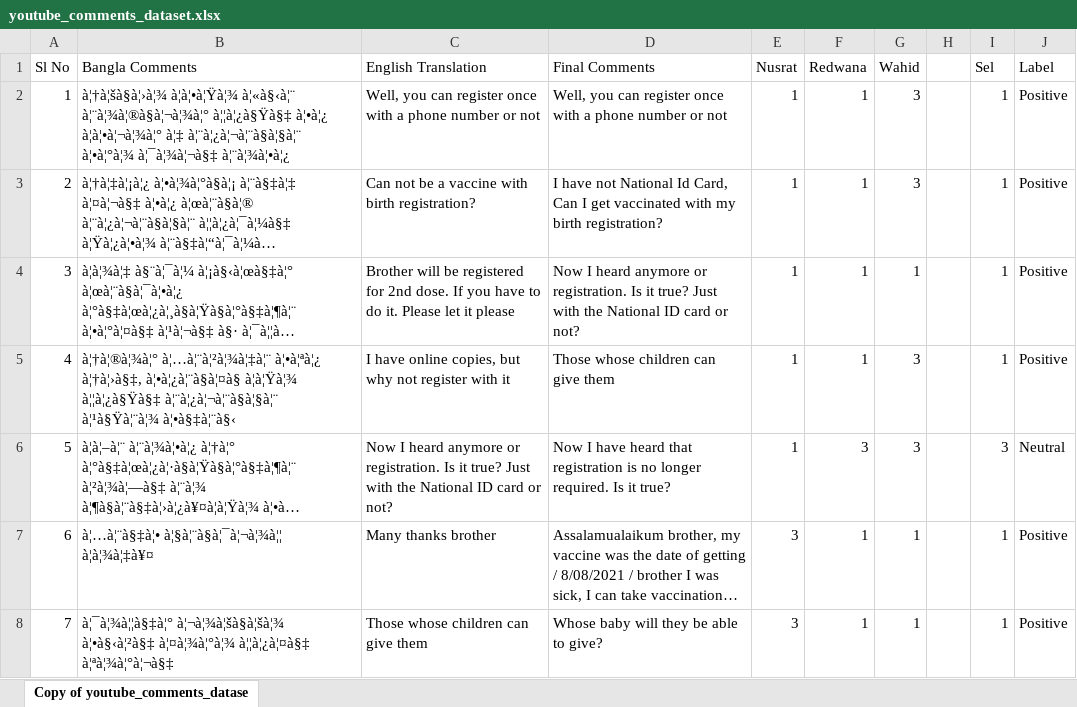
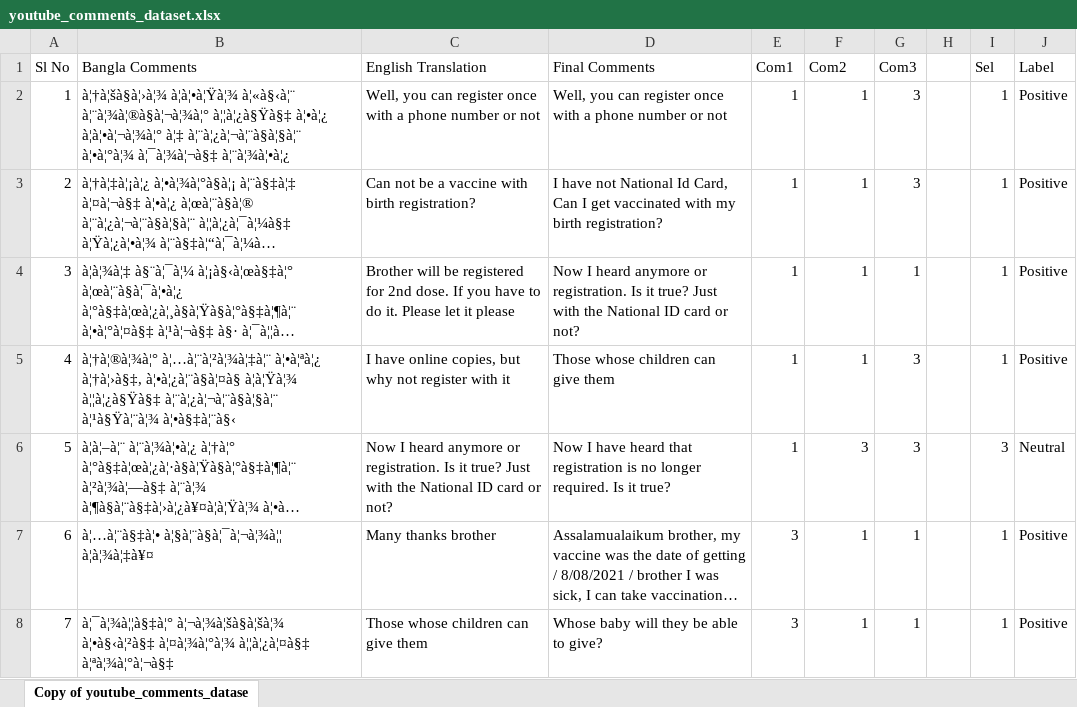
Before and after one commit to tareqalmamun/hello-world, an Excel workbook: youtube_comments_dataset.xlsx, sheet Copy of youtube_comments_datase, drawn as a sheet; only a part is shown; long unchanged cells end in …; values as stored, in another font and other column widths than the file's, no borders; the diff names each change by its address in the sheet, - before the commit and + after, or states it on an @@ line.

Commit message:
Add files via upload

```diff
--- a/youtube_comments_dataset.xlsx (sheet Copy of youtube_comments_datase)
+++ b/youtube_comments_dataset.xlsx (sheet Copy of youtube_comments_datase)
-E1: Nusrat
+E1: Com1
-F1: Redwana
+F1: Com2
-G1: Wahid
+G1: Com3
```
